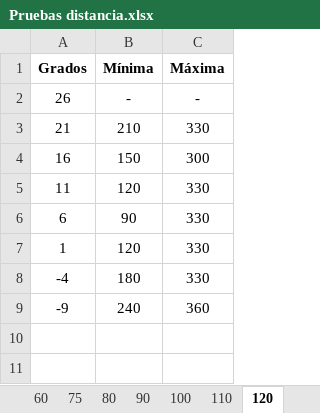
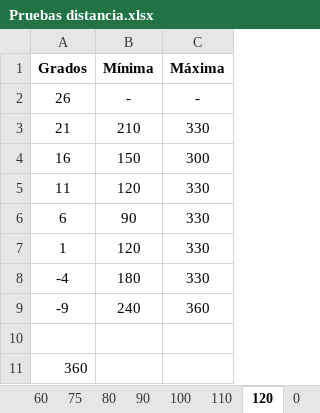
Before and after one commit to everitosan/Tesina, an Excel workbook: Pruebas distancia.xlsx, sheet 120, drawn as a sheet; values as stored, in another font and other column widths than the file's, no borders; charts and pictures not drawn; the diff names each change by its address in the sheet, - before the commit and + after, or states it on an @@ line.

```diff
--- a/Pruebas distancia.xlsx (sheet 120)
+++ b/Pruebas distancia.xlsx (sheet 120)
+sheet tab: 0
+row 10: (empty)
+row 11: 360
```
Also changed, not shown: other sheet tabs, charts or pictures, 1 other file.
